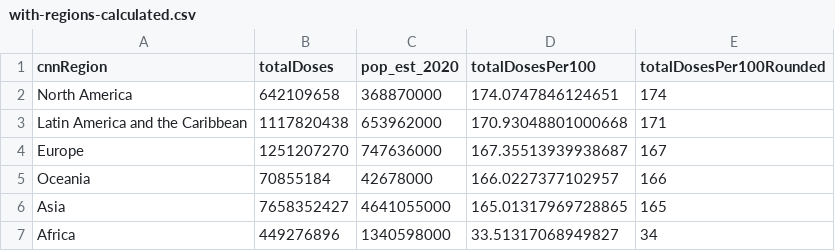
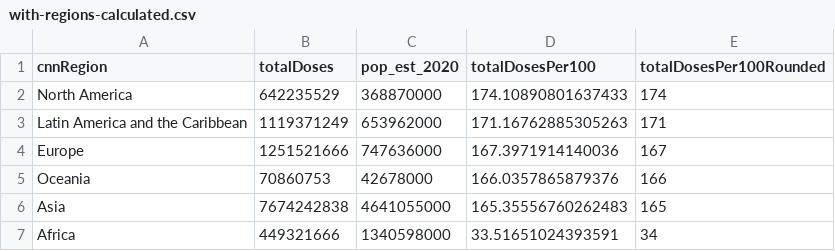
Before and after one commit to codecreative/covid-regional, a CSV file: with-regions-calculated.csv, drawn as a sheet.

```diff
--- a/with-regions-calculated.csv
+++ b/with-regions-calculated.csv
@@ -1,7 +1,7 @@
 cnnRegion,totalDoses,pop_est_2020,totalDosesPer100,totalDosesPer100Rounded
-North America,642109658,368870000,174.0747846124651,174
-Latin America and the Caribbean,1117820438,653962000,170.93048801000668,171
-Europe,1251207270,747636000,167.35513939938687,167
-Oceania,70855184,42678000,166.0227377102957,166
-Asia,7658352427,4641055000,165.01317969728865,165
-Africa,449276896,1340598000,33.51317068949827,34
+North America,642235529,368870000,174.10890801637433,174
+Latin America and the Caribbean,1119371249,653962000,171.16762885305263,171
+Europe,1251521666,747636000,167.3971914140036,167
+Oceania,70860753,42678000,166.0357865879376,166
+Asia,7674242838,4641055000,165.35556760262483,165
+Africa,449321666,1340598000,33.51651024393591,34
```
Also changed, not shown: with-regions-v2.csv, with-regions.csv.
